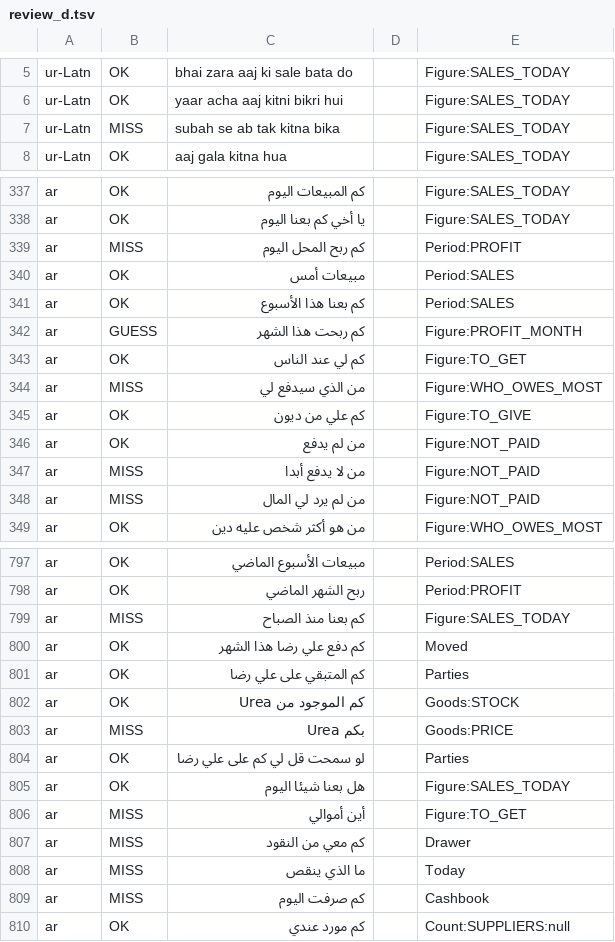
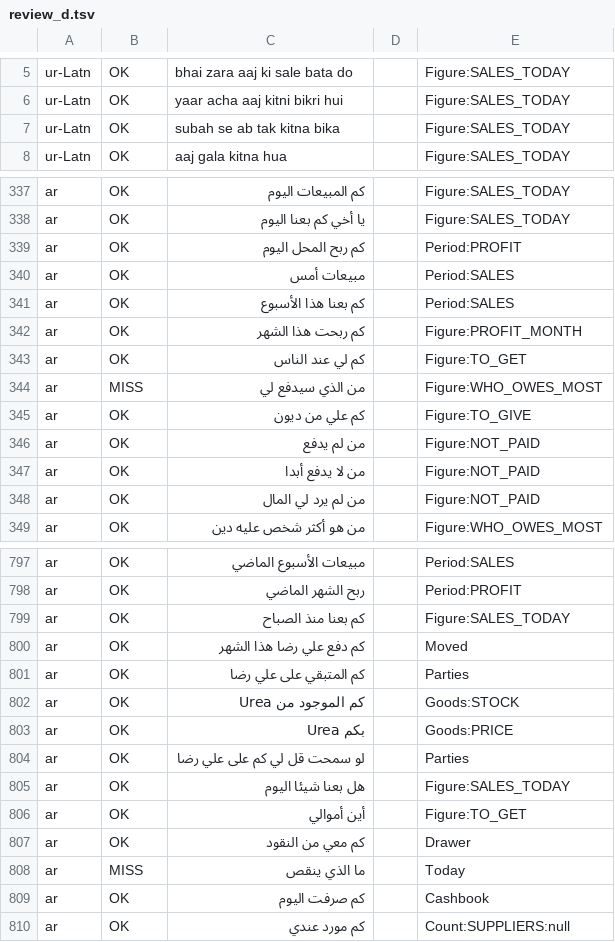
Before and after one commit to aliehtisham052-dotcom/RoshanKhata, a TSV file: shared/src/jvmSharedTest/resources/hudhud/review_d.tsv, drawn as a sheet; only a part is shown, gaps mark what is left out; the diff covers the shown part only.

```diff
--- a/shared/src/jvmSharedTest/resources/hudhud/review_d.tsv
+++ b/shared/src/jvmSharedTest/resources/hudhud/review_d.tsv
@@ -6,3 +6,3 @@ ur-Latn	OK	bhai zara aaj ki sale bata do		Figure:SALES_TODAY
 ur-Latn	OK	yaar acha aaj kitni bikri hui		Figure:SALES_TODAY
-ur-Latn	MISS	subah se ab tak kitna bika		Figure:SALES_TODAY
+ur-Latn	OK	subah se ab tak kitna bika		Figure:SALES_TODAY
 ur-Latn	OK	aaj gala kitna hua		Figure:SALES_TODAY
@@ -338,6 +338,6 @@ ar	OK	كم المبيعات اليوم		Figure:SALES_TODAY
 ar	OK	يا أخي كم بعنا اليوم		Figure:SALES_TODAY
-ar	MISS	كم ربح المحل اليوم		Period:PROFIT
+ar	OK	كم ربح المحل اليوم		Period:PROFIT
 ar	OK	مبيعات أمس		Period:SALES
 ar	OK	كم بعنا هذا الأسبوع		Period:SALES
-ar	GUESS	كم ربحت هذا الشهر		Figure:PROFIT_MONTH
+ar	OK	كم ربحت هذا الشهر		Figure:PROFIT_MONTH
 ar	OK	كم لي عند الناس		Figure:TO_GET
@@ -346,4 +346,4 @@ ar	OK	كم علي من ديون		Figure:TO_GIVE
 ar	OK	من لم يدفع		Figure:NOT_PAID
-ar	MISS	من لا يدفع أبدا		Figure:NOT_PAID
-ar	MISS	من لم يرد لي المال		Figure:NOT_PAID
+ar	OK	من لا يدفع أبدا		Figure:NOT_PAID
+ar	OK	من لم يرد لي المال		Figure:NOT_PAID
 ar	OK	من هو أكثر شخص عليه دين		Figure:WHO_OWES_MOST
@@ -798,3 +798,3 @@ ar	OK	مبيعات الأسبوع الماضي		Period:SALES
 ar	OK	ربح الشهر الماضي		Period:PROFIT
-ar	MISS	كم بعنا منذ الصباح		Figure:SALES_TODAY
+ar	OK	كم بعنا منذ الصباح		Figure:SALES_TODAY
 ar	OK	كم دفع علي رضا هذا الشهر		Moved
@@ -802,9 +802,9 @@ ar	OK	كم المتبقي على علي رضا		Parties
 ar	OK	كم الموجود من Urea		Goods:STOCK
-ar	MISS	بكم Urea		Goods:PRICE
+ar	OK	بكم Urea		Goods:PRICE
 ar	OK	لو سمحت قل لي كم على علي رضا		Parties
 ar	OK	هل بعنا شيئا اليوم		Figure:SALES_TODAY
-ar	MISS	أين أموالي		Figure:TO_GET
-ar	MISS	كم معي من النقود		Drawer
+ar	OK	أين أموالي		Figure:TO_GET
+ar	OK	كم معي من النقود		Drawer
 ar	MISS	ما الذي ينقص		Today
-ar	MISS	كم صرفت اليوم		Cashbook
+ar	OK	كم صرفت اليوم		Cashbook
 ar	OK	كم مورد عندي		Count:SUPPLIERS:null
```
Also changed, not shown: 75 edited cells elsewhere in this file, shared/hudhud/catalog/catalog.tsv, shared/hudhud/catalog/decisions.tsv, 7 other files.
